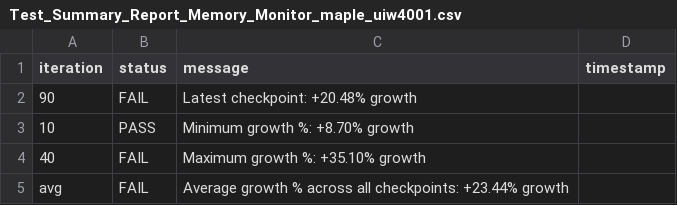
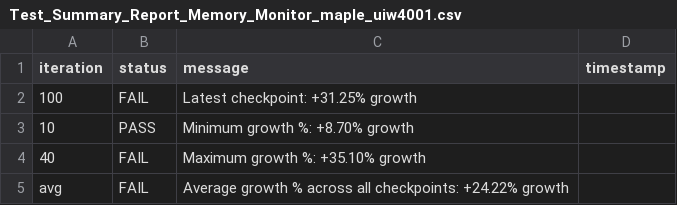
Before and after one commit to josebarba-bit/Parser, a CSV file: test_results/memory_leaks/Test_Summary_Report_Memory_Monitor_maple_uiw4001.csv, drawn as a sheet.

Commit message:
chore: update memory leak + comparison results [2026-08-11 23:52:57]

```diff
--- a/test_results/memory_leaks/Test_Summary_Report_Memory_Monitor_maple_uiw4001.csv
+++ b/test_results/memory_leaks/Test_Summary_Report_Memory_Monitor_maple_uiw4001.csv
@@ -1,5 +1,5 @@
 iteration,status,message,timestamp
-90,FAIL,Latest checkpoint: +20.48% growth,
+100,FAIL,Latest checkpoint: +31.25% growth,
 10,PASS,Minimum growth %: +8.70% growth,
 40,FAIL,Maximum growth %: +35.10% growth,
-avg,FAIL,Average growth % across all checkpoints: +23.44% growth,
+avg,FAIL,Average growth % across all checkpoints: +24.22% growth,
```
